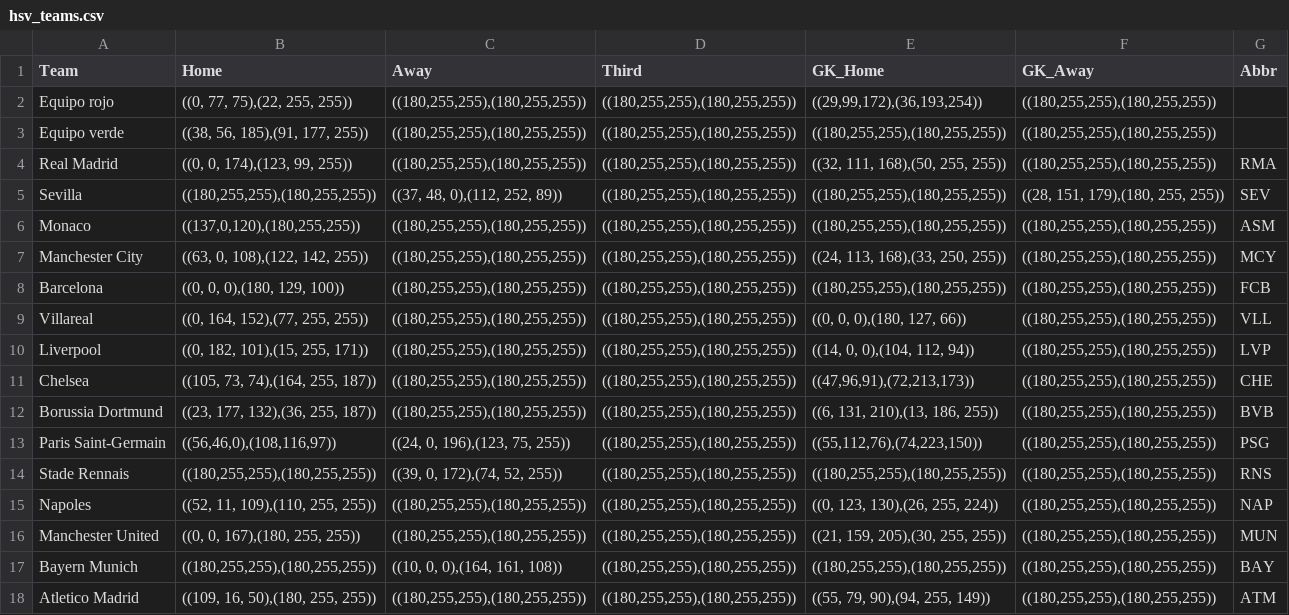
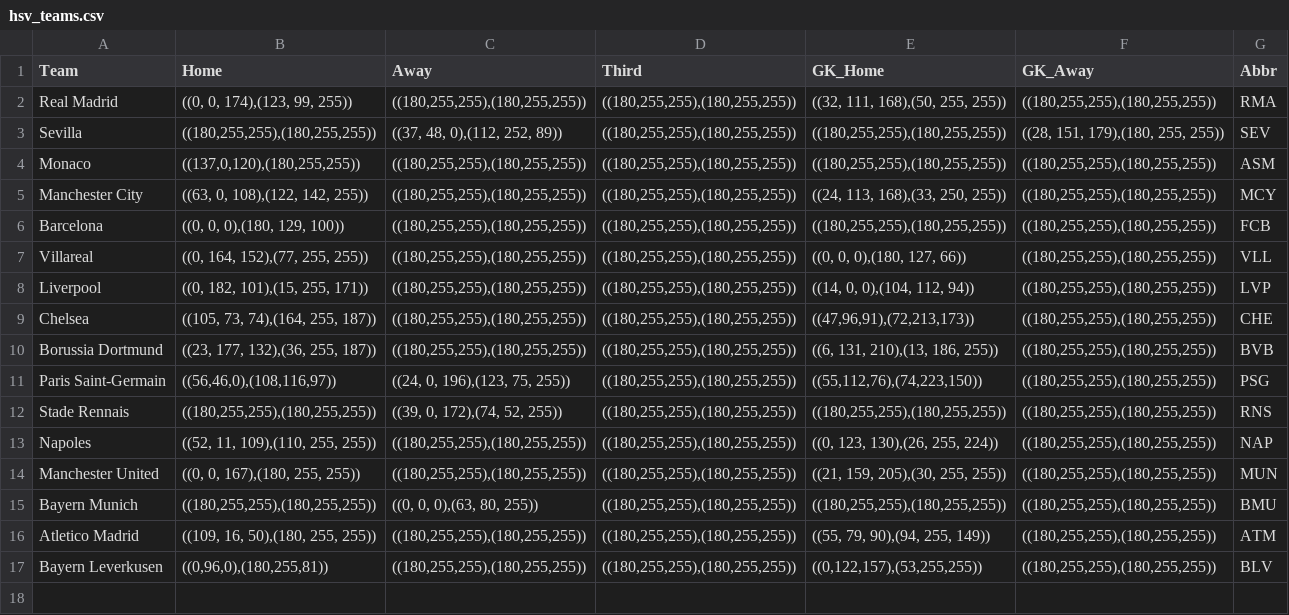
Before and after one commit to GerardNaharro/TFM_GerardNaharroLopez, a CSV file: hsv_teams.csv, drawn as a sheet.

```diff
--- a/hsv_teams.csv
+++ b/hsv_teams.csv
@@ -1,4 +1,2 @@
 Team;Home;Away;Third;GK_Home;GK_Away;Abbr
-Equipo rojo;((0, 77, 75),(22, 255, 255));((180,255,255),(180,255,255));((180,255,255),(180,255,255));((29,99,172),(36,193,254));((180,255,255),(180,255,255));
-Equipo verde;((38, 56, 185),(91, 177, 255));((180,255,255),(180,255,255));((180,255,255),(180,255,255));((180,255,255),(180,255,255));((180,255,255),(180,255,255));
 Real Madrid;((0, 0, 174),(123, 99, 255));((180,255,255),(180,255,255));((180,255,255),(180,255,255));((32, 111, 168),(50, 255, 255));((180,255,255),(180,255,255));RMA
@@ -16,3 +14,4 @@ Napoles;((52, 11, 109),(110, 255, 255));((180,255,255),(180,255,255));((180,255,
 Manchester United;((0, 0, 167),(180, 255, 255));((180,255,255),(180,255,255));((180,255,255),(180,255,255));((21, 159, 205),(30, 255, 255));((180,255,255),(180,255,255));MUN
-Bayern Munich;((180,255,255),(180,255,255));((10, 0, 0),(164, 161, 108));((180,255,255),(180,255,255));((180,255,255),(180,255,255));((180,255,255),(180,255,255));BAY
+Bayern Munich;((180,255,255),(180,255,255));((0, 0, 0),(63, 80, 255));((180,255,255),(180,255,255));((180,255,255),(180,255,255));((180,255,255),(180,255,255));BMU
 Atletico Madrid;((109, 16, 50),(180, 255, 255));((180,255,255),(180,255,255));((180,255,255),(180,255,255));((55, 79, 90),(94, 255, 149));((180,255,255),(180,255,255));ATM
+Bayern Leverkusen;((0,96,0),(180,255,81));((180,255,255),(180,255,255));((180,255,255),(180,255,255));((0,122,157),(53,255,255));((180,255,255),(180,255,255));BLV
```
Also changed, not shown: 1 other file.
